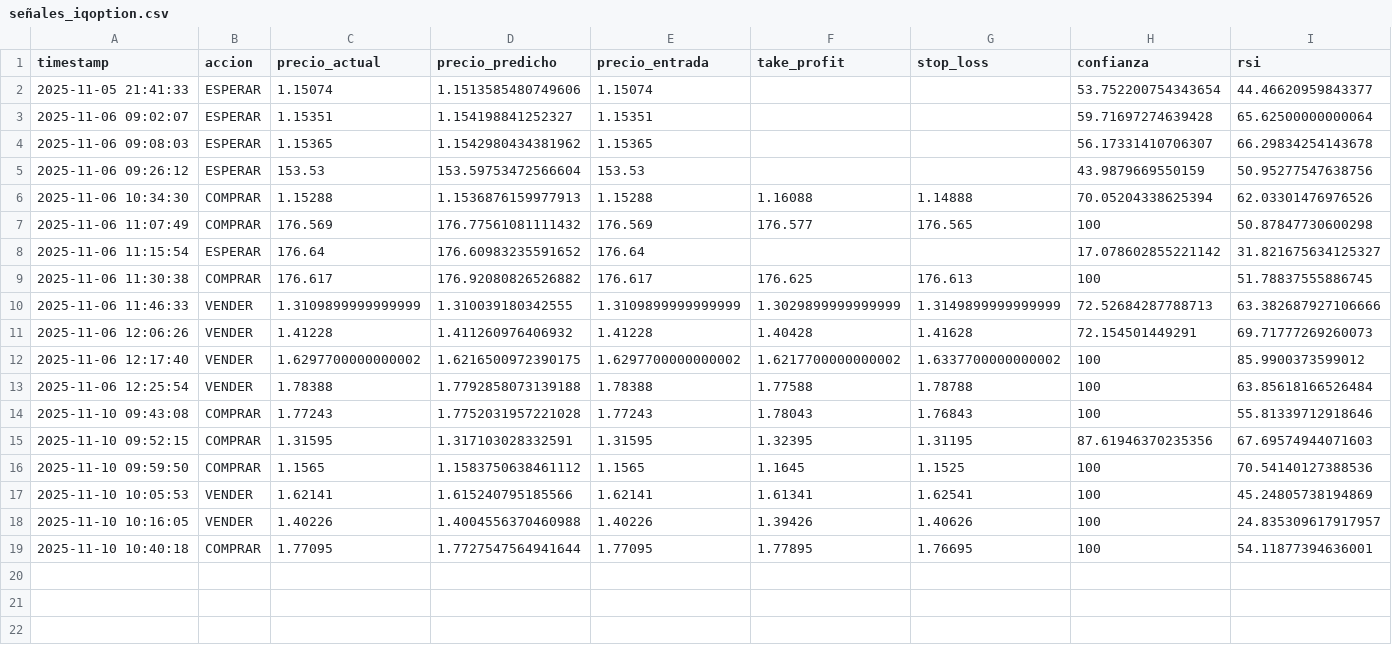
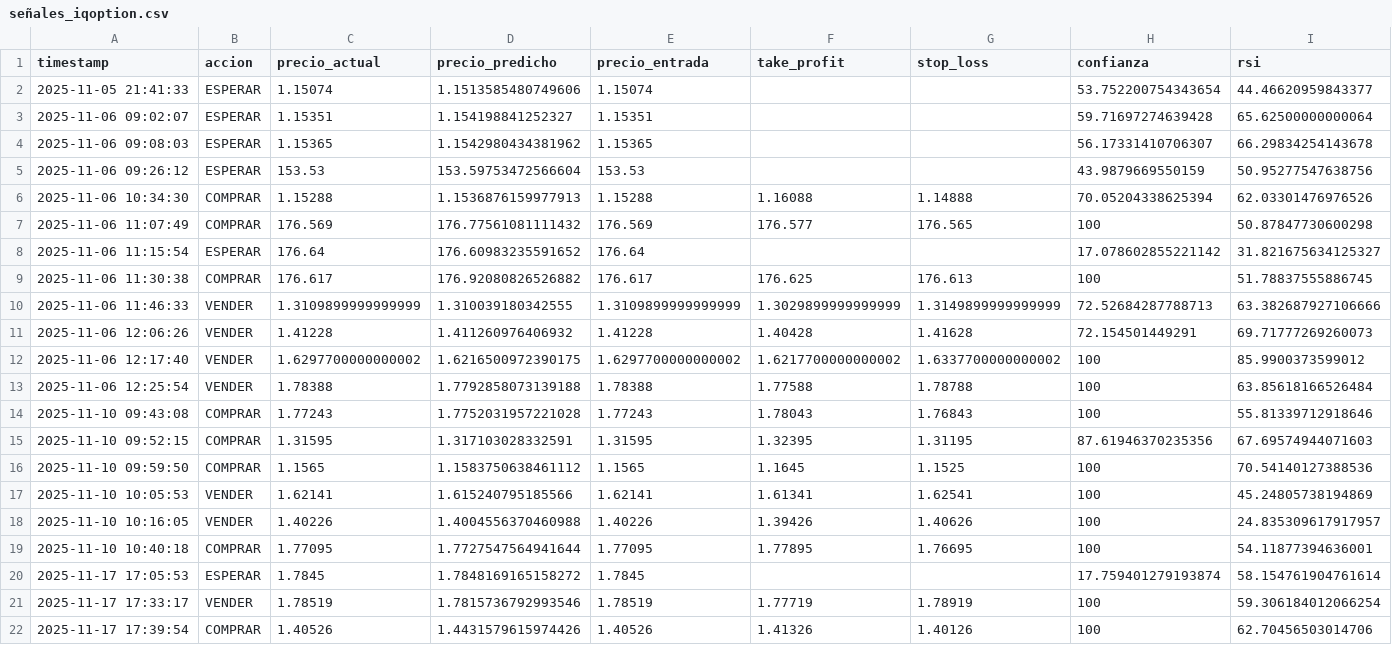
Before and after one commit to aresCharcaC/MonedaPredict, a CSV file: registros/señales_iqoption.csv, drawn as a sheet; the diff names each change by its address in the sheet, - before the commit and + after, or states it on an @@ line.

```diff
--- a/registros/señales_iqoption.csv
+++ b/registros/señales_iqoption.csv
+row 20: 2025-11-17 17:05:53 | ESPERAR | 1.7845 | 1.7848169165158272 | 1.7845 |  |  | 17.759401279193874 | 58.154761904761614
+row 21: 2025-11-17 17:33:17 | VENDER | 1.78519 | 1.7815736792993546 | 1.78519 | 1.77719 | 1.78919 | 100 | 59.306184012066254
+row 22: 2025-11-17 17:39:54 | COMPRAR | 1.40526 | 1.4431579615974426 | 1.40526 | 1.41326 | 1.40126 | 100 | 62.70456503014706
```
Also changed, not shown: 15 other files.
